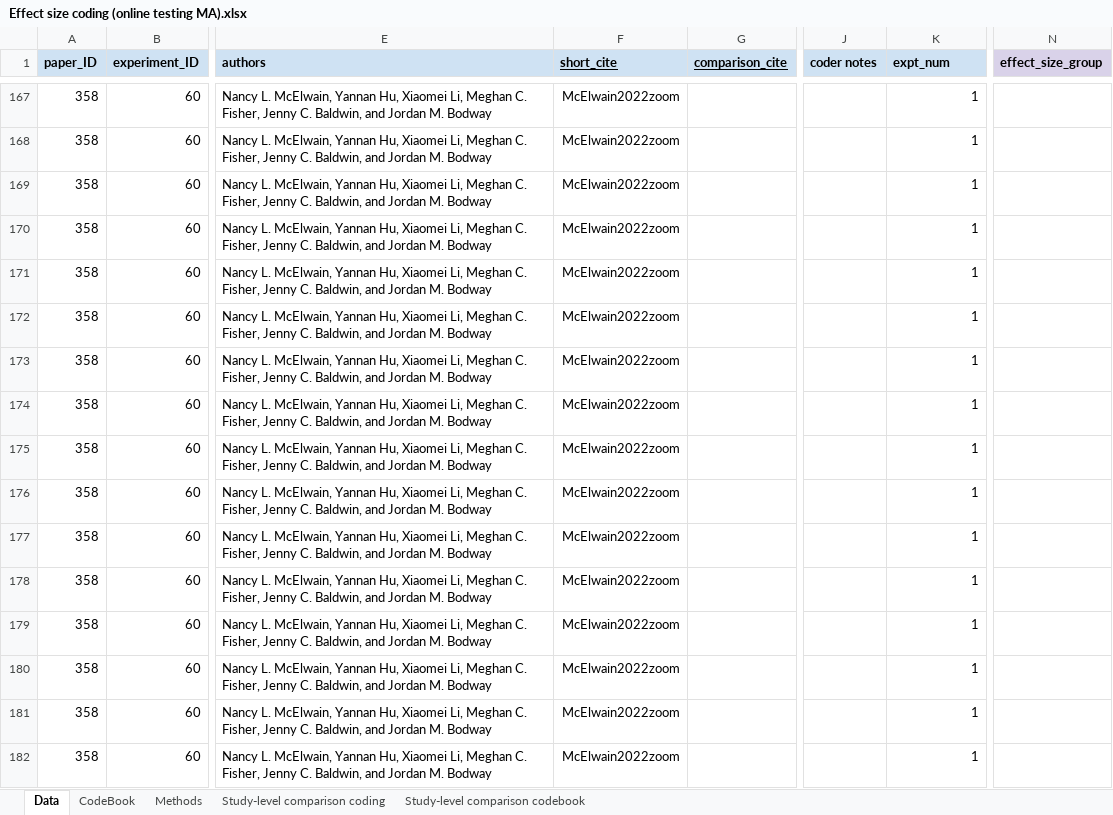
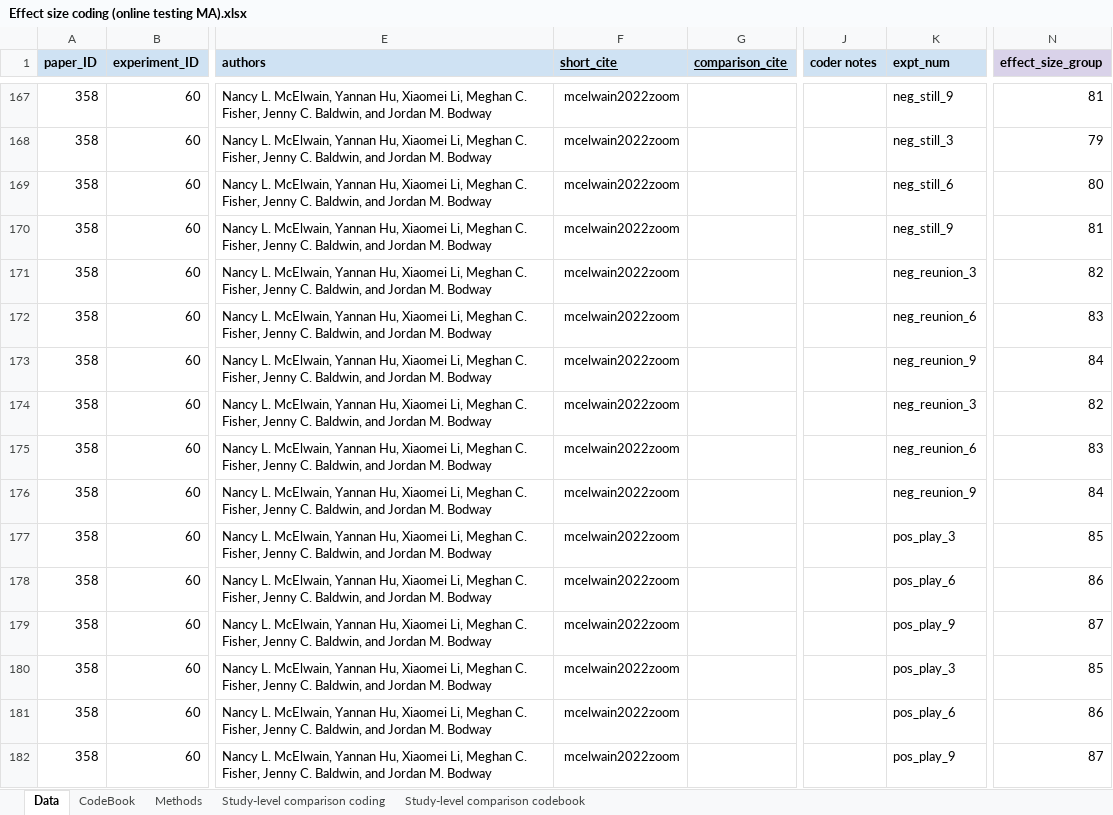
Before and after one commit to AaronChuey/online_devo_metaanalysis, an Excel workbook: Effect size coding (online testing MA).xlsx, sheet Data, drawn as a sheet; only a part is shown, gaps mark what is left out; values as stored, in another font and other column widths than the file's, no borders; charts and pictures not drawn; the diff covers the shown part only; the diff names each change by its address in the sheet, - before the commit and + after, or states it on an @@ line.

Commit message:
Update Effect size coding (online testing MA).xlsx

```diff
--- a/Effect size coding (online testing MA).xlsx (sheet Data)
+++ b/Effect size coding (online testing MA).xlsx (sheet Data)
-F167:F182 (short_cite): McElwain2022zoom
+F167:F182 (short_cite): mcelwain2022zoom
-K167 (expt_num): 1
+K167 (expt_num): neg_still_9
-N167 (effect_size_group): (empty)
+N167 (effect_size_group): 81
-K168 (expt_num): 1
+K168 (expt_num): neg_still_3
-N168 (effect_size_group): (empty)
+N168 (effect_size_group): 79
-K169 (expt_num): 1
+K169 (expt_num): neg_still_6
-N169 (effect_size_group): (empty)
+N169 (effect_size_group): 80
-K170 (expt_num): 1
+K170 (expt_num): neg_still_9
-N170 (effect_size_group): (empty)
+N170 (effect_size_group): 81
-K171 (expt_num): 1
+K171 (expt_num): neg_reunion_3
-N171 (effect_size_group): (empty)
+N171 (effect_size_group): 82
-K172 (expt_num): 1
+K172 (expt_num): neg_reunion_6
-N172 (effect_size_group): (empty)
+N172 (effect_size_group): 83
-K173 (expt_num): 1
+K173 (expt_num): neg_reunion_9
-N173 (effect_size_group): (empty)
+N173 (effect_size_group): 84
-K174 (expt_num): 1
+K174 (expt_num): neg_reunion_3
-N174 (effect_size_group): (empty)
+N174 (effect_size_group): 82
-K175 (expt_num): 1
+K175 (expt_num): neg_reunion_6
-N175 (effect_size_group): (empty)
+N175 (effect_size_group): 83
-K176 (expt_num): 1
+K176 (expt_num): neg_reunion_9
-N176 (effect_size_group): (empty)
+N176 (effect_size_group): 84
-K177 (expt_num): 1
+K177 (expt_num): pos_play_3
-N177 (effect_size_group): (empty)
+N177 (effect_size_group): 85
-K178 (expt_num): 1
+K178 (expt_num): pos_play_6
-N178 (effect_size_group): (empty)
+N178 (effect_size_group): 86
-K179 (expt_num): 1
+K179 (expt_num): pos_play_9
-N179 (effect_size_group): (empty)
+N179 (effect_size_group): 87
-K180 (expt_num): 1
+K180 (expt_num): pos_play_3
-N180 (effect_size_group): (empty)
+N180 (effect_size_group): 85
-K181 (expt_num): 1
+K181 (expt_num): pos_play_6
-N181 (effect_size_group): (empty)
+N181 (effect_size_group): 86
-K182 (expt_num): 1
+K182 (expt_num): pos_play_9
-N182 (effect_size_group): (empty)
+N182 (effect_size_group): 87
```
Also changed, not shown: 138 edited cells and cell formats elsewhere in this sheet.
